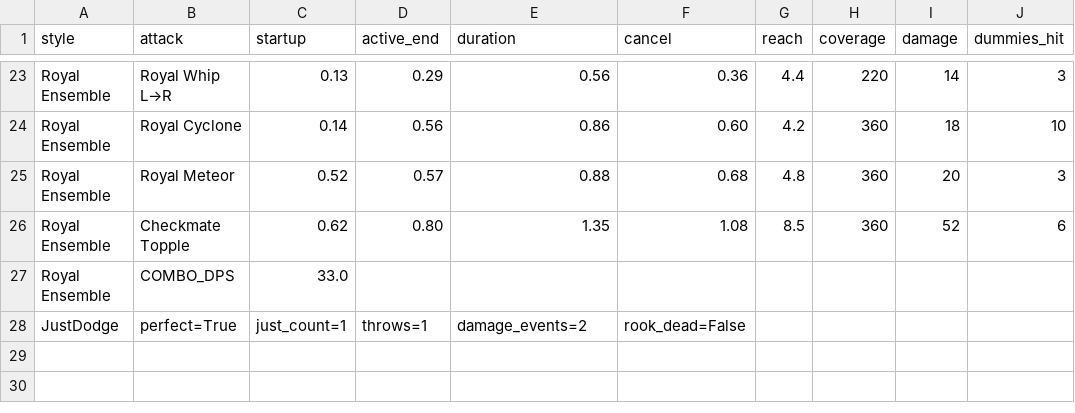
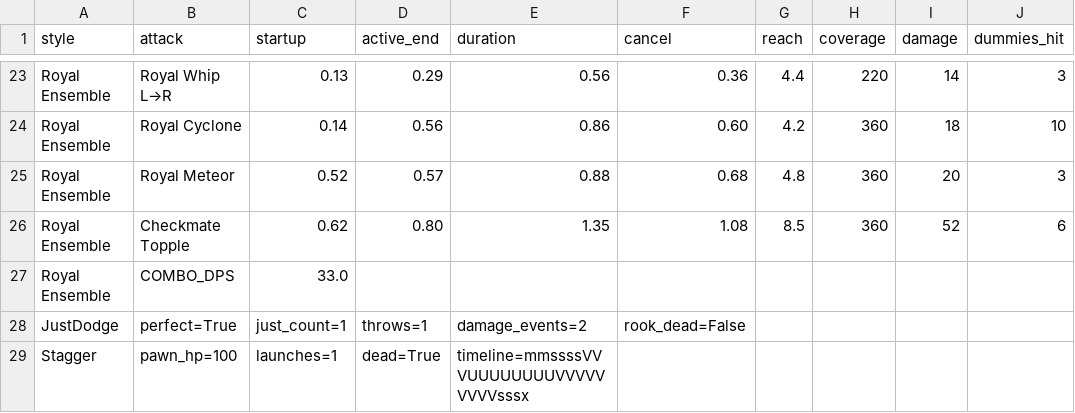
Before and after one commit to kimbongjun79/KING-Last-Piece, a TSV file: Docs/AttackLab/stats.tsv, drawn as a sheet; only a part is shown, gaps mark what is left out.

```diff
--- a/Docs/AttackLab/stats.tsv
+++ b/Docs/AttackLab/stats.tsv
@@ -28 +28,2 @@ Royal Ensemble	COMBO_DPS	33.0
 JustDodge	perfect=True	just_count=1	throws=1	damage_events=2	rook_dead=False
+Stagger	pawn_hp=100	launches=1	dead=True	timeline=mmssssVVVUUUUUUUUVVVVVVVVVsssx
```
Also changed, not shown: 24 other files.
